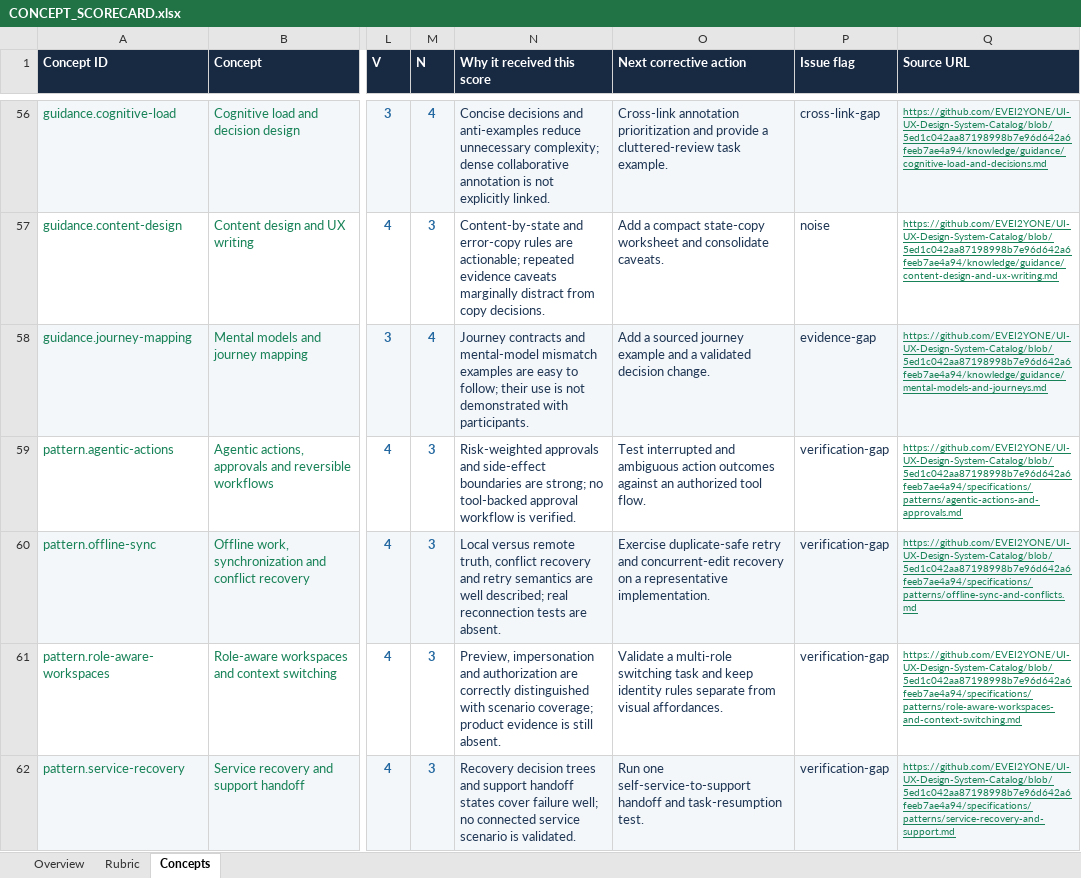
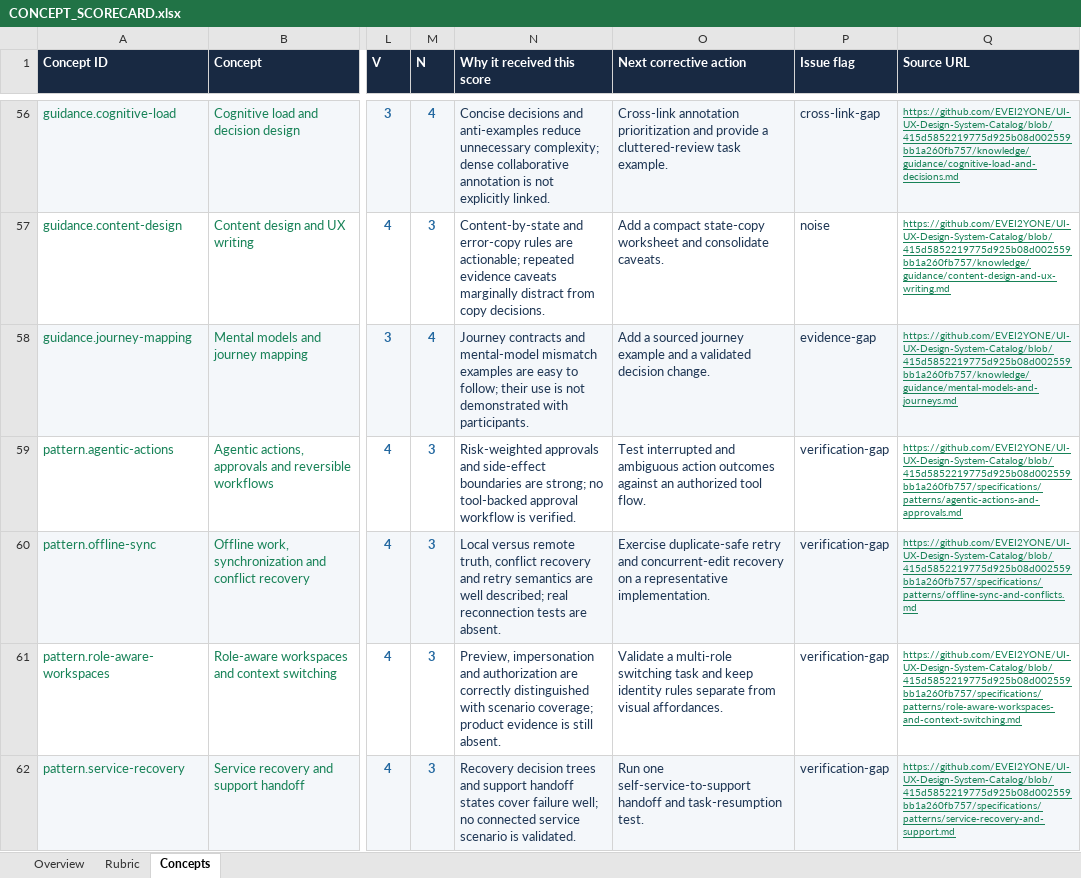
Before and after one commit to EVEI2YONE/UI-UX-Design-System-Catalog, an Excel workbook: CONCEPT_SCORECARD.xlsx, sheet Concepts, drawn as a sheet; only a part is shown, gaps mark what is left out; values as stored, in another font and other column widths than the file's, no borders; conditional formats not drawn; the diff covers the shown part only; the diff names each change by its address in the sheet, - before the commit and + after, or states it on an @@ line.

```diff
--- a/CONCEPT_SCORECARD.xlsx (sheet Concepts)
+++ b/CONCEPT_SCORECARD.xlsx (sheet Concepts)
-Q56 (Source URL): https://github.com/EVEI2YONE/UI-UX-Design-System-Catalog/blob/5ed1c042aa87198998b7e96d642a6feeb7ae4a94/knowledge/guidance/cognitive-load-and-decisions.md
+Q56 (Source URL): https://github.com/EVEI2YONE/UI-UX-Design-System-Catalog/blob/415d5852219775d925b08d002559bb1a260fb757/knowledge/guidance/cognitive-load-and-decisions.md
-Q57 (Source URL): https://github.com/EVEI2YONE/UI-UX-Design-System-Catalog/blob/5ed1c042aa87198998b7e96d642a6feeb7ae4a94/knowledge/guidance/content-design-and-ux-writing.md
+Q57 (Source URL): https://github.com/EVEI2YONE/UI-UX-Design-System-Catalog/blob/415d5852219775d925b08d002559bb1a260fb757/knowledge/guidance/content-design-and-ux-writing.md
-Q58 (Source URL): https://github.com/EVEI2YONE/UI-UX-Design-System-Catalog/blob/5ed1c042aa87198998b7e96d642a6feeb7ae4a94/knowledge/guidance/mental-models-and-journeys.md
+Q58 (Source URL): https://github.com/EVEI2YONE/UI-UX-Design-System-Catalog/blob/415d5852219775d925b08d002559bb1a260fb757/knowledge/guidance/mental-models-and-journeys.md
-Q59 (Source URL): https://github.com/EVEI2YONE/UI-UX-Design-System-Catalog/blob/5ed1c042aa87198998b7e96d642a6feeb7ae4a94/specifications/patterns/agentic-actions-and-approvals.md
+Q59 (Source URL): https://github.com/EVEI2YONE/UI-UX-Design-System-Catalog/blob/415d5852219775d925b08d002559bb1a260fb757/specifications/patterns/agentic-actions-and-approvals.md
-Q60 (Source URL): https://github.com/EVEI2YONE/UI-UX-Design-System-Catalog/blob/5ed1c042aa87198998b7e96d642a6feeb7ae4a94/specifications/patterns/offline-sync-and-conflicts.md
+Q60 (Source URL): https://github.com/EVEI2YONE/UI-UX-Design-System-Catalog/blob/415d5852219775d925b08d002559bb1a260fb757/specifications/patterns/offline-sync-and-conflicts.md
-Q61 (Source URL): https://github.com/EVEI2YONE/UI-UX-Design-System-Catalog/blob/5ed1c042aa87198998b7e96d642a6feeb7ae4a94/specifications/patterns/role-aware-workspaces-and-context-switching.md
+Q61 (Source URL): https://github.com/EVEI2YONE/UI-UX-Design-System-Catalog/blob/415d5852219775d925b08d002559bb1a260fb757/specifications/patterns/role-aware-workspaces-and-context-switching.md
-Q62 (Source URL): https://github.com/EVEI2YONE/UI-UX-Design-System-Catalog/blob/5ed1c042aa87198998b7e96d642a6feeb7ae4a94/specifications/patterns/service-recovery-and-support.md
+Q62 (Source URL): https://github.com/EVEI2YONE/UI-UX-Design-System-Catalog/blob/415d5852219775d925b08d002559bb1a260fb757/specifications/patterns/service-recovery-and-support.md
```
Also changed, not shown: 85 edited cells elsewhere in this sheet, sheet Overview, 1 other file.
